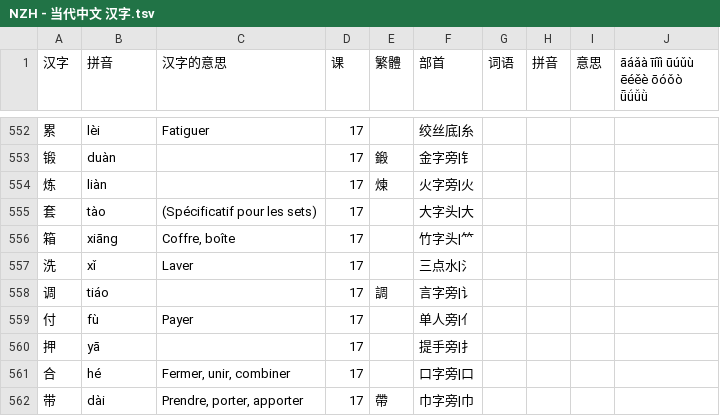
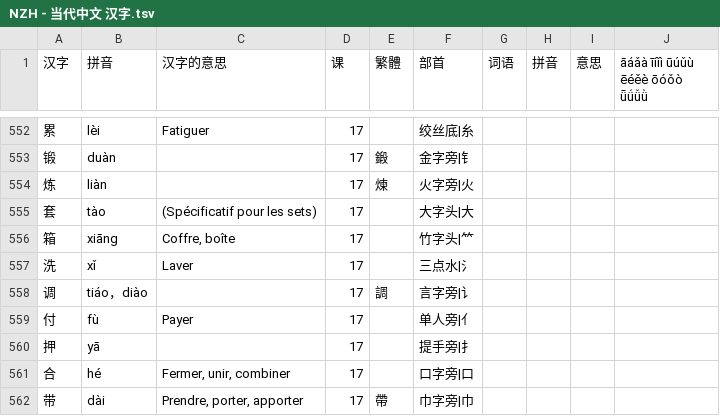
Before and after one commit to jdwebdev/chinois, a TSV file: tsv/NZH - 当代中文 汉字.tsv, drawn as a sheet; only a part is shown, gaps mark what is left out.

```diff
--- a/tsv/NZH - 当代中文 汉字.tsv
+++ b/tsv/NZH - 当代中文 汉字.tsv
@@ -557,3 +557,3 @@
 洗	xǐ	Laver	17		三点水|氵				
-调	tiáo		17	調	言字旁|讠				
+调	tiáo，diào		17	調	言字旁|讠				
 付	fù	Payer	17		单人旁|亻				
```
Also changed, not shown: tsv/NZH - 当代中文 例子.tsv, tsv/NZH - 当代中文 课本.tsv.
